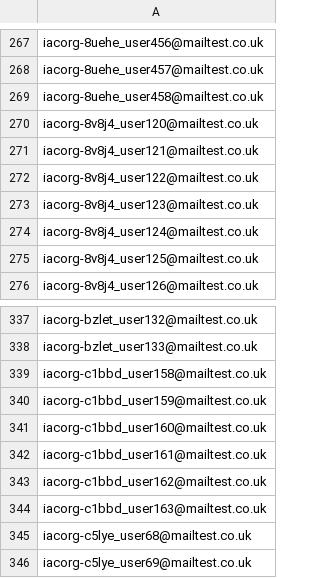
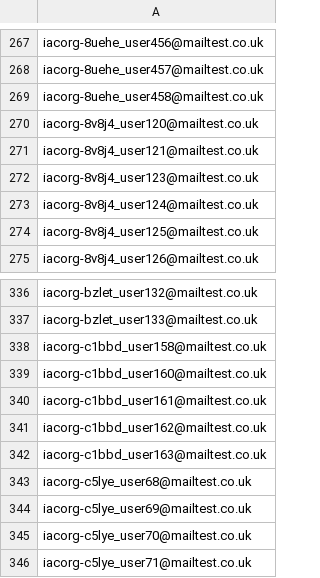
Before and after one commit to hmcts/xui-performance, a CSV file: src/gatling/resources/IACUserData.csv, drawn as a sheet; only a part is shown, gaps mark what is left out; the shorter side is filled out with more unchanged rows.

```diff
--- a/src/gatling/resources/IACUserData.csv
+++ b/src/gatling/resources/IACUserData.csv
@@ -271,3 +271,2 @@ iacorg-8v8j4_user120@mailtest.co.uk
 iacorg-8v8j4_user121@mailtest.co.uk
-iacorg-8v8j4_user122@mailtest.co.uk
 iacorg-8v8j4_user123@mailtest.co.uk
@@ -339,3 +338,2 @@ iacorg-bzlet_user133@mailtest.co.uk
 iacorg-c1bbd_user158@mailtest.co.uk
-iacorg-c1bbd_user159@mailtest.co.uk
 iacorg-c1bbd_user160@mailtest.co.uk
```
Also changed, not shown: 6 other files.
